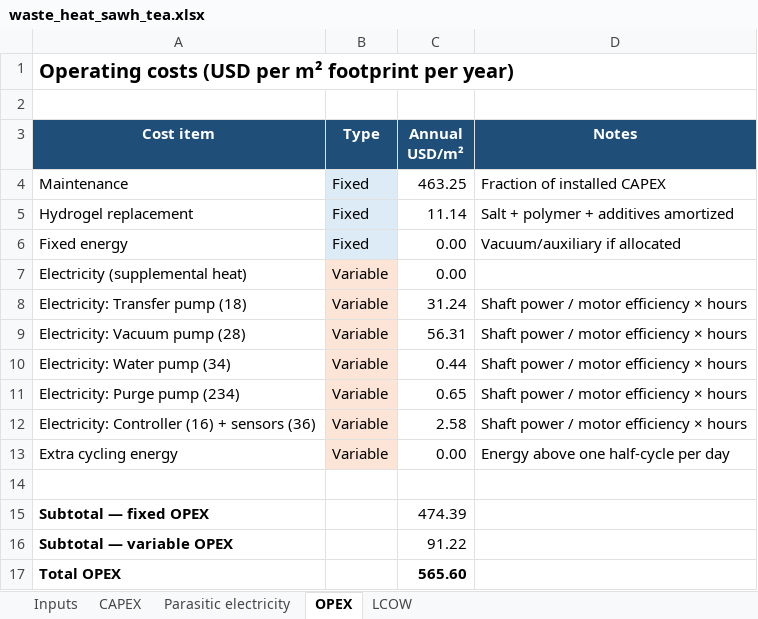
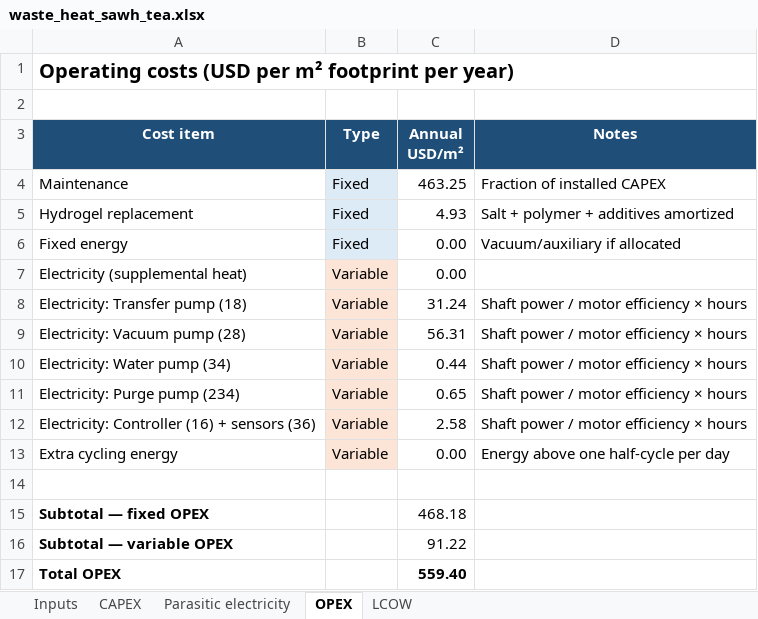
Before and after one commit to clara-o-d/SAWH_TEAs, an Excel workbook: analysis/black_box_tea/waste_heat/waste_heat_sawh_tea.xlsx, sheet OPEX, drawn as a sheet; values as stored, in another font and other column widths than the file's, no borders; the diff names each change by its address in the sheet, - before the commit and + after, or states it on an @@ line.

```diff
--- a/analysis/black_box_tea/waste_heat/waste_heat_sawh_tea.xlsx (sheet OPEX)
+++ b/analysis/black_box_tea/waste_heat/waste_heat_sawh_tea.xlsx (sheet OPEX)
-C5 (Annual USD/m²): 11.14
+C5 (Annual USD/m²): 4.93
-C15 (Annual USD/m²): 474.39
+C15 (Annual USD/m²): 468.18
-C17 (Annual USD/m²): 565.60
+C17 (Annual USD/m²): 559.40
```
Also changed, not shown: sheet LCOW, sheet Inputs, sheet CAPEX, solar_lumped/docs/parameters.xlsx, 17 other files.
